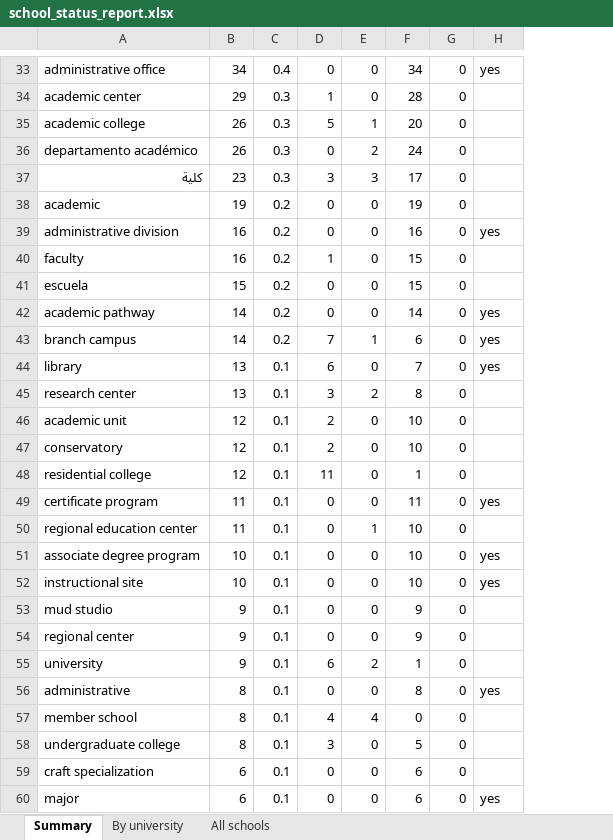
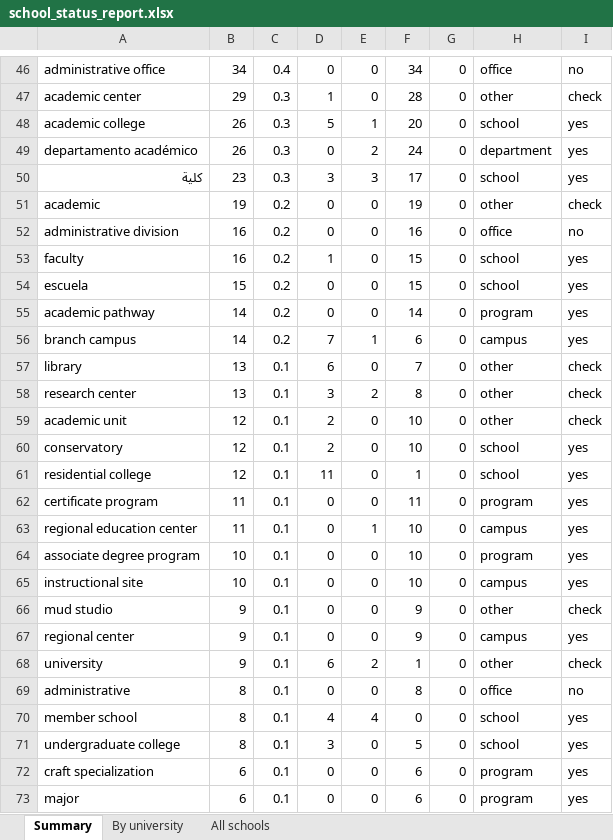
Before and after one commit to ipeirotis-org/academiabot, an Excel workbook: wikidata_discover/results/reports/school_status_report.xlsx, sheet Summary, drawn as a sheet; only a part is shown, gaps mark what is left out; values as stored, in another font and other column widths than the file's, no borders; addresses are those after the commit; the diff covers the shown part only; the diff names each change by its address in the sheet, - before the commit and + after, or states it on an @@ line.

```diff
--- a/wikidata_discover/results/reports/school_status_report.xlsx (sheet Summary)
+++ b/wikidata_discover/results/reports/school_status_report.xlsx (sheet Summary)
+column H, rows 46-73: office | other | school | department | school | other | office | school | school | program | campus | other | other | other | school | school | program | campus | program | campus | other | campus | other | office | school | school | program | program
-I46: yes
+I46: no
-I47: (empty)
+I47: check
-I48:I50: (empty)
+I48:I50: yes
-I51: (empty)
+I51: check
-I52: yes
+I52: no
-I53:I54: (empty)
+I53:I54: yes
-I57: yes
+I57: check
-I58:I59: (empty)
+I58:I59: check
-I60:I61: (empty)
+I60:I61: yes
-I63: (empty)
+I63: yes
-I66: (empty)
+I66: check
-I67: (empty)
+I67: yes
-I68: (empty)
+I68: check
-I69: yes
+I69: no
-I70:I72: (empty)
+I70:I72: yes
```
Also changed, not shown: 14 added rows, 1 removed row and 99 edited cells elsewhere in this sheet, sheet All schools, 3 other files.
